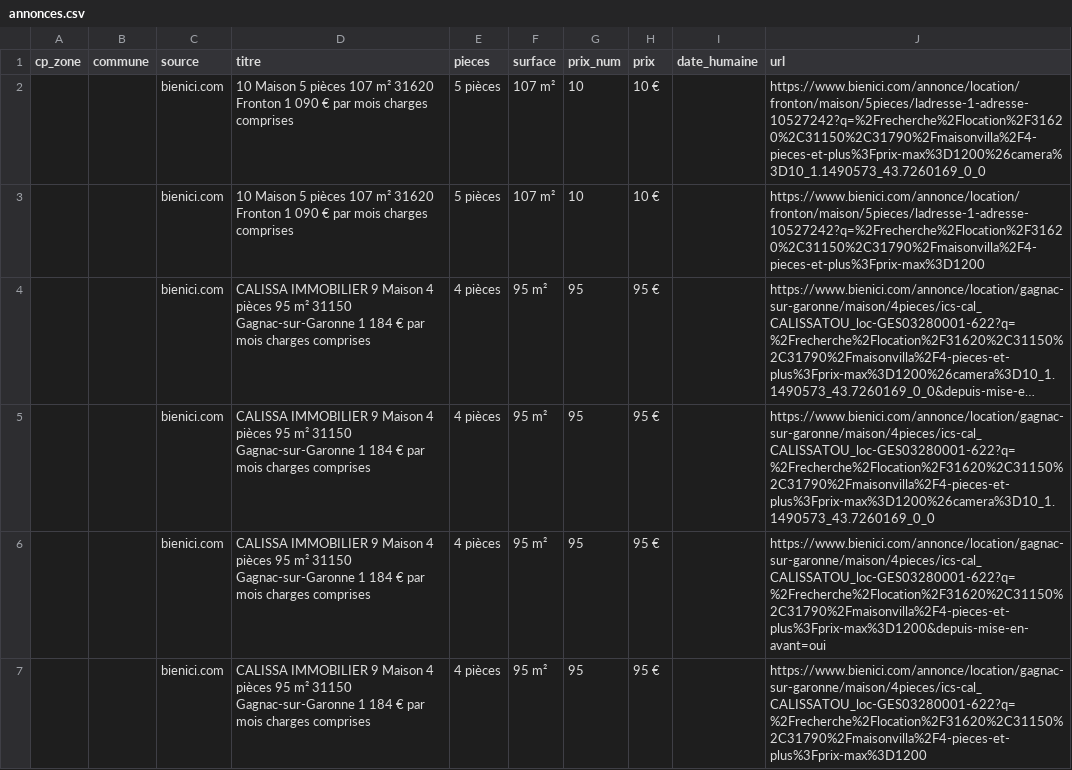
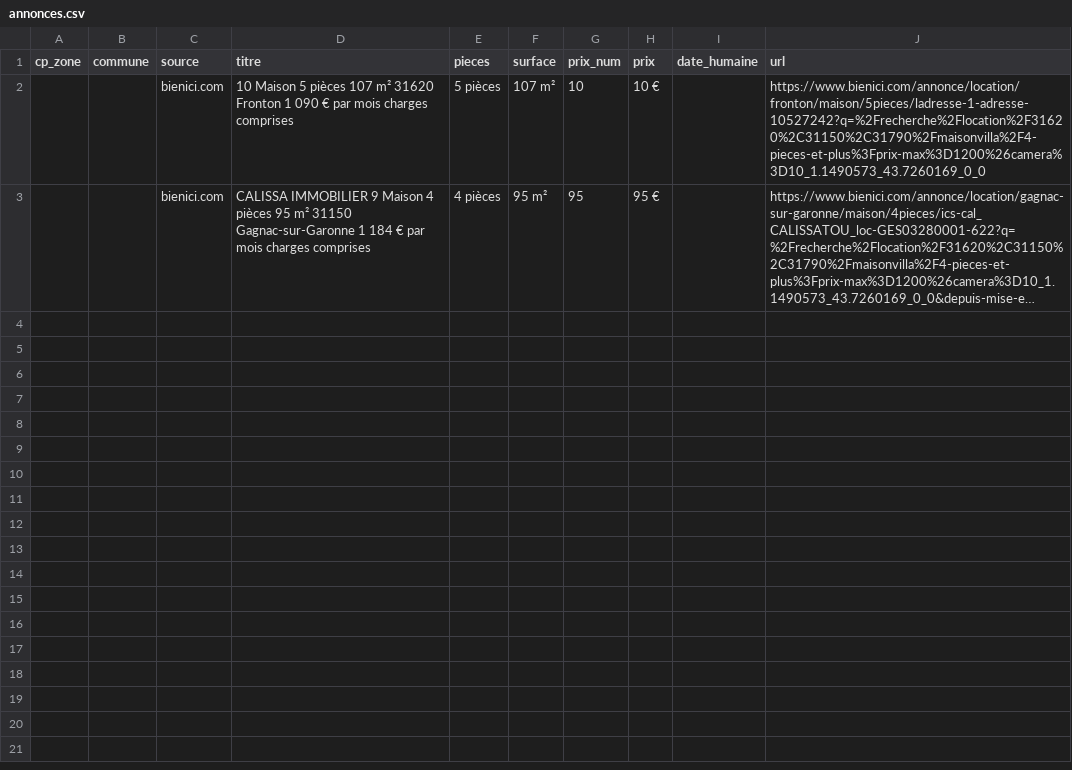
Before and after one commit to manole3145/MARAMOUR1, a CSV file: data/annonces.csv, drawn as a sheet; long unchanged cells end in …; the diff names each change by its address in the sheet, - before the commit and + after, or states it on an @@ line.

```diff
--- a/data/annonces.csv
+++ b/data/annonces.csv
-row 3:  |  | bienici.com | 10 Maison 5 pièces 107 m² 31620 Fronton 1 090 € par mois charges comprises | 5 pièces | 107 m² | 10 | 10 € |  | https://www.bienici.com/annonce/location/fronton/maison/5pieces/ladresse-1-adresse-10527242?q=%2Frecherche%2Flocation%2F31620%2C31150%2C31790%2Fmaisonvilla%2F4-pieces-et-plus%3Fprix-max%3D1200
-row 5:  |  | bienici.com | CALISSA IMMOBILIER 9 Maison 4 pièces 95 m² 31150 Gagnac-sur-Garonne 1 184 € par mois charges comprises | 4 pièces | 95 m² | 95 | 95 € |  | https://www.bienici.com/annonce/location/gagnac-sur-garonne/maison/4pieces/ics-cal_CALISSATOU_loc-GES03280001-622?q=%2Frecherche%2Flocation%2F31620%2C31150%2C31790%2Fmaisonvilla%2F4-pieces-et-plus%3Fprix-max%3D1200%26camera%3D10_1.1490573_43.7260169_0_0
-row 6:  |  | bienici.com | CALISSA IMMOBILIER 9 Maison 4 pièces 95 m² 31150 Gagnac-sur-Garonne 1 184 € par mois charges comprises | 4 pièces | 95 m² | 95 | 95 € |  | https://www.bienici.com/annonce/location/gagnac-sur-garonne/maison/4pieces/ics-cal_CALISSATOU_loc-GES03280001-622?q=%2Frecherche%2Flocation%2F31620%2C31150%2C31790%2Fmaisonvilla%2F4-pieces-et-plus%3Fprix-max%3D1200&depuis-mise-en-avant=oui
-row 7:  |  | bienici.com | CALISSA IMMOBILIER 9 Maison 4 pièces 95 m² 31150 Gagnac-sur-Garonne 1 184 € par mois charges comprises | 4 pièces | 95 m² | 95 | 95 € |  | https://www.bienici.com/annonce/location/gagnac-sur-garonne/maison/4pieces/ics-cal_CALISSATOU_loc-GES03280001-622?q=%2Frecherche%2Flocation%2F31620%2C31150%2C31790%2Fmaisonvilla%2F4-pieces-et-plus%3Fprix-max%3D1200
```
Also changed, not shown: 3 other files.
